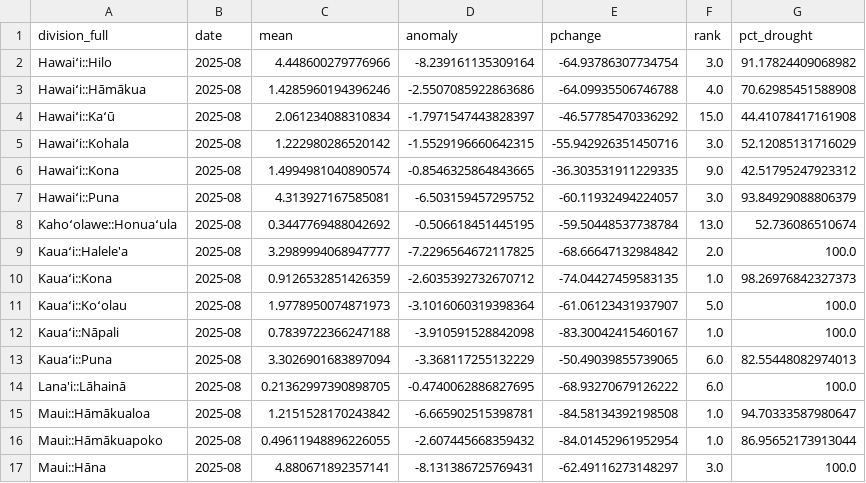
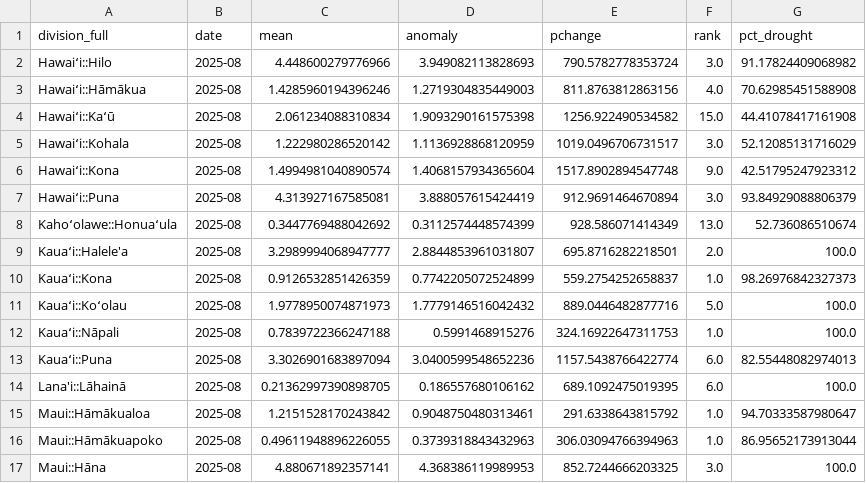
Before and after one commit to cherryleh/climate-summary, a CSV file: dews-hawaii-app/public/moku_rainfall_stats.csv, drawn as a sheet; only a part is shown; the diff covers the shown part only.

```diff
--- a/dews-hawaii-app/public/moku_rainfall_stats.csv
+++ b/dews-hawaii-app/public/moku_rainfall_stats.csv
@@ -1,17 +1,17 @@
 division_full,date,mean,anomaly,pchange,rank,pct_drought
-Hawaiʻi::Hilo,2025-08,4.448600279776966,-8.239161135309164,-64.93786307734754,3.0,91.17824409068982
-Hawaiʻi::Hāmākua,2025-08,1.4285960194396246,-2.5507085922863686,-64.09935506746788,4.0,70.62985451588908
-Hawaiʻi::Kaʻū,2025-08,2.061234088310834,-1.7971547443828397,-46.57785470336292,15.0,44.41078417161908
-Hawaiʻi::Kohala,2025-08,1.222980286520142,-1.5529196660642315,-55.942926351450716,3.0,52.12085131716029
-Hawaiʻi::Kona,2025-08,1.4994981040890574,-0.8546325864843665,-36.303531911229335,9.0,42.51795247923312
-Hawaiʻi::Puna,2025-08,4.313927167585081,-6.503159457295752,-60.11932494224057,3.0,93.84929088806379
-Kahoʻolawe::Honuaʻula,2025-08,0.3447769488042692,-0.506618451445195,-59.50448537738784,13.0,52.736086510674
-Kauaʻi::Halele'a,2025-08,3.2989994068947777,-7.2296564672117825,-68.66647132984842,2.0,100.0
-Kauaʻi::Kona,2025-08,0.9126532851426359,-2.6035392732670712,-74.04427459583135,1.0,98.26976842327373
-Kauaʻi::Koʻolau,2025-08,1.9778950074871973,-3.1016060319398364,-61.06123431937907,5.0,100.0
-Kauaʻi::Nāpali,2025-08,0.7839722366247188,-3.910591528842098,-83.30042415460167,1.0,100.0
-Kauaʻi::Puna,2025-08,3.3026901683897094,-3.368117255132229,-50.49039855739065,6.0,82.55448082974013
-Lana'i::Lāhainā,2025-08,0.21362997390898705,-0.4740062886827695,-68.93270679126222,6.0,100.0
-Maui::Hāmākualoa,2025-08,1.2151528170243842,-6.665902515398781,-84.58134392198508,1.0,94.70333587980647
-Maui::Hāmākuapoko,2025-08,0.49611948896226055,-2.607445668359432,-84.01452961952954,1.0,86.95652173913044
-Maui::Hāna,2025-08,4.880671892357141,-8.131386725769431,-62.49116273148297,3.0,100.0
+Hawaiʻi::Hilo,2025-08,4.448600279776966,3.949082113828693,790.5782778353724,3.0,91.17824409068982
+Hawaiʻi::Hāmākua,2025-08,1.4285960194396246,1.2719304835449003,811.8763812863156,4.0,70.62985451588908
+Hawaiʻi::Kaʻū,2025-08,2.061234088310834,1.9093290161575398,1256.922490534582,15.0,44.41078417161908
+Hawaiʻi::Kohala,2025-08,1.222980286520142,1.1136928868120959,1019.0496706731517,3.0,52.12085131716029
+Hawaiʻi::Kona,2025-08,1.4994981040890574,1.4068157934365604,1517.8902894547748,9.0,42.51795247923312
+Hawaiʻi::Puna,2025-08,4.313927167585081,3.888057615424419,912.9691464670894,3.0,93.84929088806379
+Kahoʻolawe::Honuaʻula,2025-08,0.3447769488042692,0.3112574448574399,928.586071414349,13.0,52.736086510674
+Kauaʻi::Halele'a,2025-08,3.2989994068947777,2.8844853961031807,695.8716282218501,2.0,100.0
+Kauaʻi::Kona,2025-08,0.9126532851426359,0.7742205072524899,559.2754252658837,1.0,98.26976842327373
+Kauaʻi::Koʻolau,2025-08,1.9778950074871973,1.7779146516042432,889.0446482877716,5.0,100.0
+Kauaʻi::Nāpali,2025-08,0.7839722366247188,0.5991468915276,324.16922647311753,1.0,100.0
+Kauaʻi::Puna,2025-08,3.3026901683897094,3.0400599548652236,1157.5438766422774,6.0,82.55448082974013
+Lana'i::Lāhainā,2025-08,0.21362997390898705,0.186557680106162,689.1092475019395,6.0,100.0
+Maui::Hāmākualoa,2025-08,1.2151528170243842,0.9048750480313461,291.6338643815792,1.0,94.70333587980647
+Maui::Hāmākuapoko,2025-08,0.49611948896226055,0.3739318843432963,306.03094766394963,1.0,86.95652173913044
+Maui::Hāna,2025-08,4.880671892357141,4.368386119989953,852.7244666203325,3.0,100.0
```
Also changed, not shown: 32 edited cells elsewhere in this file, dews-hawaii-app/public/ahupuaa_rainfall_stats.csv, dews-hawaii-app/public/ahupuaa_temperature_stats.csv, 13 other files.
